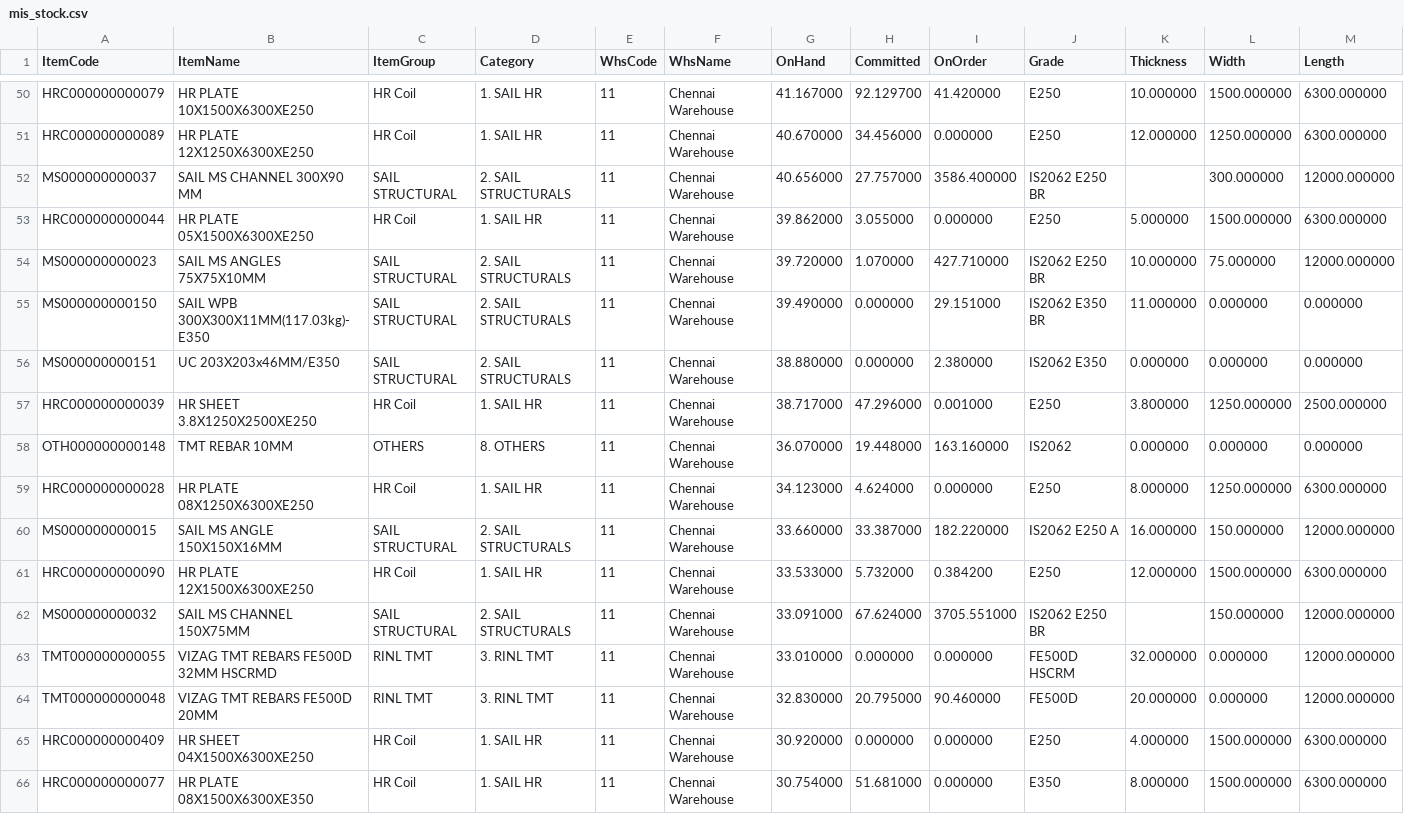
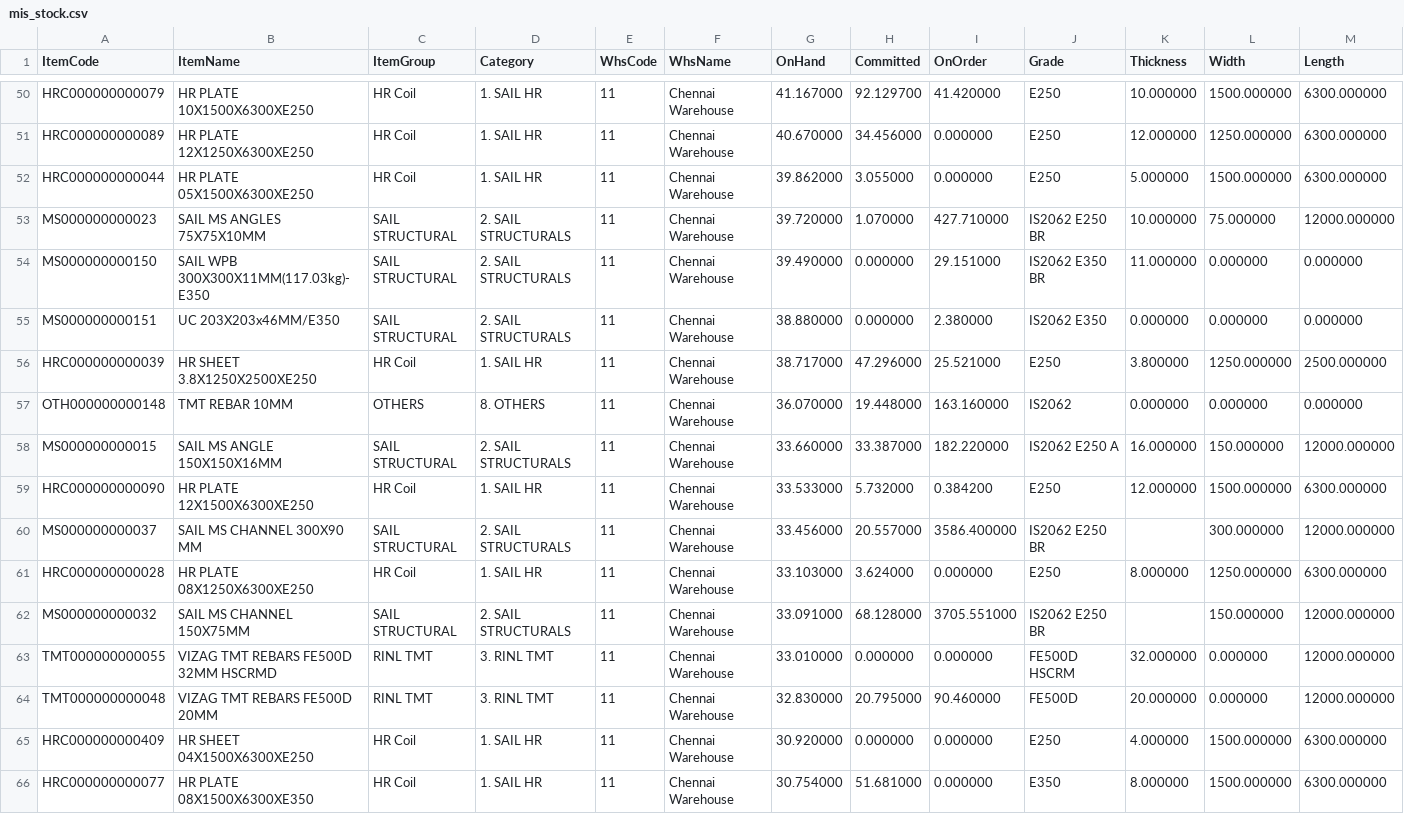
Before and after one commit to BSC23609/bsc-stock-data, a CSV file: mis_stock.csv, drawn as a sheet; only a part is shown, gaps mark what is left out; the diff covers the shown part only.

Commit message:
stock refresh 2026-09-23 16:45

```diff
--- a/mis_stock.csv
+++ b/mis_stock.csv
@@ -51,3 +51,2 @@ HRC000000000079,HR PLATE 10X1500X6300XE250,HR Coil,1. SAIL HR,11,Chennai Warehou
 HRC000000000089,HR PLATE 12X1250X6300XE250,HR Coil,1. SAIL HR,11,Chennai Warehouse,40.670000,34.456000,0.000000,E250,12.000000,1250.000000,6300.000000
-MS000000000037,SAIL MS CHANNEL 300X90 MM,SAIL STRUCTURAL,2. SAIL STRUCTURALS,11,Chennai Warehouse,40.656000,27.757000,3586.400000,IS2062 E250 BR,,300.000000,12000.000000
 HRC000000000044,HR PLATE 05X1500X6300XE250,HR Coil,1. SAIL HR,11,Chennai Warehouse,39.862000,3.055000,0.000000,E250,5.000000,1500.000000,6300.000000
@@ -56,8 +55,9 @@ MS000000000150,SAIL WPB 300X300X11MM(117.03kg)-E350,SAIL STRUCTURAL,2. SAIL STRU
 MS000000000151,UC 203X203x46MM/E350,SAIL STRUCTURAL,2. SAIL STRUCTURALS,11,Chennai Warehouse,38.880000,0.000000,2.380000,IS2062 E350,0.000000,0.000000,0.000000
-HRC000000000039,HR SHEET 3.8X1250X2500XE250,HR Coil,1. SAIL HR,11,Chennai Warehouse,38.717000,47.296000,0.001000,E250,3.800000,1250.000000,2500.000000
+HRC000000000039,HR SHEET 3.8X1250X2500XE250,HR Coil,1. SAIL HR,11,Chennai Warehouse,38.717000,47.296000,25.521000,E250,3.800000,1250.000000,2500.000000
 OTH000000000148,TMT REBAR 10MM,OTHERS,8. OTHERS,11,Chennai Warehouse,36.070000,19.448000,163.160000,IS2062,0.000000,0.000000,0.000000
-HRC000000000028,HR PLATE 08X1250X6300XE250,HR Coil,1. SAIL HR,11,Chennai Warehouse,34.123000,4.624000,0.000000,E250,8.000000,1250.000000,6300.000000
 MS000000000015,SAIL MS ANGLE 150X150X16MM,SAIL STRUCTURAL,2. SAIL STRUCTURALS,11,Chennai Warehouse,33.660000,33.387000,182.220000,IS2062 E250 A,16.000000,150.000000,12000.000000
 HRC000000000090,HR PLATE 12X1500X6300XE250,HR Coil,1. SAIL HR,11,Chennai Warehouse,33.533000,5.732000,0.384200,E250,12.000000,1500.000000,6300.000000
-MS000000000032,SAIL MS CHANNEL 150X75MM,SAIL STRUCTURAL,2. SAIL STRUCTURALS,11,Chennai Warehouse,33.091000,67.624000,3705.551000,IS2062 E250 BR,,150.000000,12000.000000
+MS000000000037,SAIL MS CHANNEL 300X90 MM,SAIL STRUCTURAL,2. SAIL STRUCTURALS,11,Chennai Warehouse,33.456000,20.557000,3586.400000,IS2062 E250 BR,,300.000000,12000.000000
+HRC000000000028,HR PLATE 08X1250X6300XE250,HR Coil,1. SAIL HR,11,Chennai Warehouse,33.103000,3.624000,0.000000,E250,8.000000,1250.000000,6300.000000
+MS000000000032,SAIL MS CHANNEL 150X75MM,SAIL STRUCTURAL,2. SAIL STRUCTURALS,11,Chennai Warehouse,33.091000,68.128000,3705.551000,IS2062 E250 BR,,150.000000,12000.000000
 TMT000000000055,VIZAG TMT REBARS FE500D 32MM HSCRMD,RINL TMT,3. RINL TMT,11,Chennai Warehouse,33.010000,0.000000,0.000000,FE500D HSCRM,32.000000,0.000000,12000.000000
```
Also changed, not shown: 5 added rows, 5 removed rows, 3 moved rows and 15 edited cells elsewhere in this file, mis_purchase.csv, plates.csv, 2 other files.
